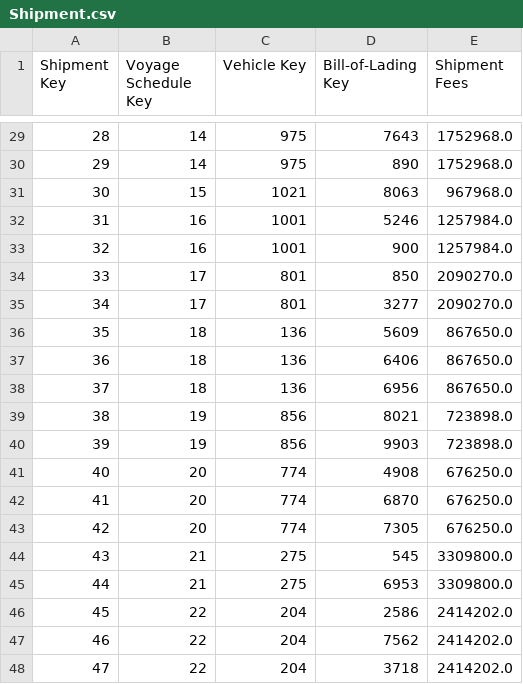
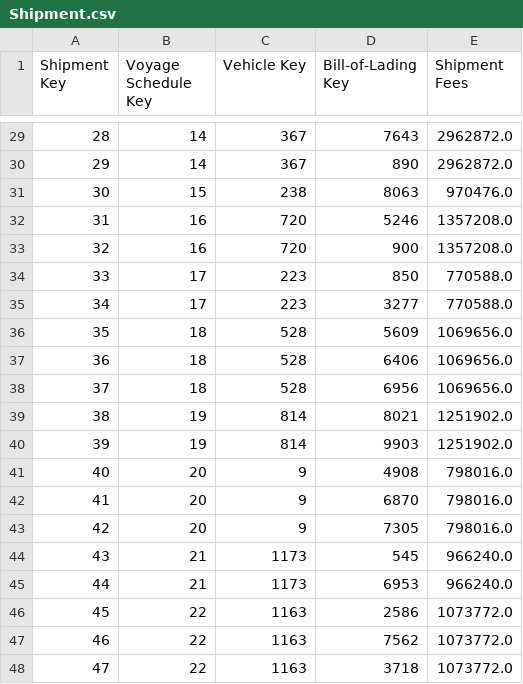
Before and after one commit to da-frog/sea-freight-shipping, a CSV file: database/500/Shipment.csv, drawn as a sheet; only a part is shown, gaps mark what is left out; the diff covers the shown part only.

```diff
--- a/database/500/Shipment.csv
+++ b/database/500/Shipment.csv
@@ -29,20 +29,20 @@ Shipment Key,Voyage Schedule Key,Vehicle Key,Bill-of-Lading Key,Shipment Fees
-28,14,975,7643,1752968.0
-29,14,975,890,1752968.0
-30,15,1021,8063,967968.0
-31,16,1001,5246,1257984.0
-32,16,1001,900,1257984.0
-33,17,801,850,2090270.0
-34,17,801,3277,2090270.0
-35,18,136,5609,867650.0
-36,18,136,6406,867650.0
-37,18,136,6956,867650.0
-38,19,856,8021,723898.0
-39,19,856,9903,723898.0
-40,20,774,4908,676250.0
-41,20,774,6870,676250.0
-42,20,774,7305,676250.0
-43,21,275,545,3309800.0
-44,21,275,6953,3309800.0
-45,22,204,2586,2414202.0
-46,22,204,7562,2414202.0
-47,22,204,3718,2414202.0
+28,14,367,7643,2962872.0
+29,14,367,890,2962872.0
+30,15,238,8063,970476.0
+31,16,720,5246,1357208.0
+32,16,720,900,1357208.0
+33,17,223,850,770588.0
+34,17,223,3277,770588.0
+35,18,528,5609,1069656.0
+36,18,528,6406,1069656.0
+37,18,528,6956,1069656.0
+38,19,814,8021,1251902.0
+39,19,814,9903,1251902.0
+40,20,9,4908,798016.0
+41,20,9,6870,798016.0
+42,20,9,7305,798016.0
+43,21,1173,545,966240.0
+44,21,1173,6953,966240.0
+45,22,1163,2586,1073772.0
+46,22,1163,7562,1073772.0
+47,22,1163,3718,1073772.0
```
Also changed, not shown: 54 edited cells elsewhere in this file, database/500/BillOfLading.csv, database/500/LegSchedule.csv, 4 other files.
